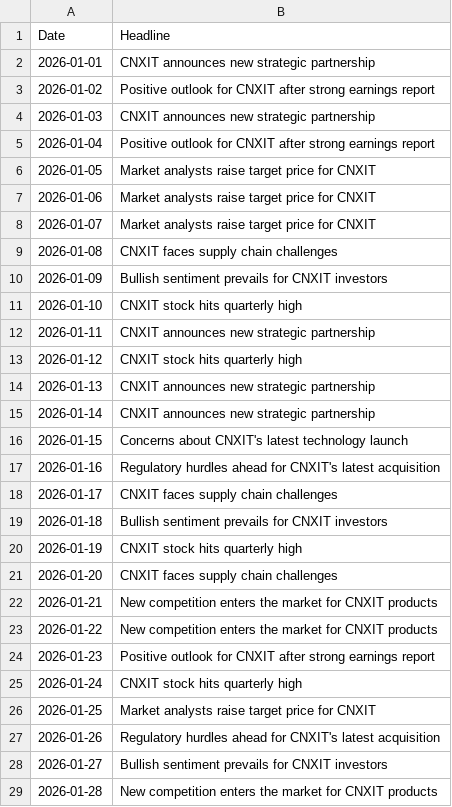
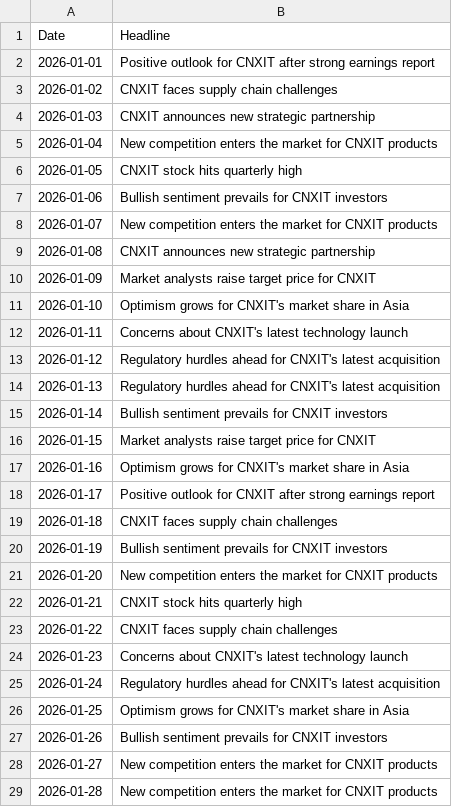
Before and after one commit to plussunilsingh/StockPricePredictionSentimentAnalysis, a CSV file: data/CNXIT_news.csv, drawn as a sheet; only a part is shown; the diff covers the shown part only.

```diff
--- a/data/CNXIT_news.csv
+++ b/data/CNXIT_news.csv
@@ -1,29 +1,29 @@
 Date,Headline
-2026-01-01,CNXIT announces new strategic partnership
-2026-01-02,Positive outlook for CNXIT after strong earnings report
+2026-01-01,Positive outlook for CNXIT after strong earnings report
+2026-01-02,CNXIT faces supply chain challenges
 2026-01-03,CNXIT announces new strategic partnership
-2026-01-04,Positive outlook for CNXIT after strong earnings report
-2026-01-05,Market analysts raise target price for CNXIT
-2026-01-06,Market analysts raise target price for CNXIT
-2026-01-07,Market analysts raise target price for CNXIT
-2026-01-08,CNXIT faces supply chain challenges
-2026-01-09,Bullish sentiment prevails for CNXIT investors
-2026-01-10,CNXIT stock hits quarterly high
-2026-01-11,CNXIT announces new strategic partnership
-2026-01-12,CNXIT stock hits quarterly high
-2026-01-13,CNXIT announces new strategic partnership
-2026-01-14,CNXIT announces new strategic partnership
-2026-01-15,Concerns about CNXIT's latest technology launch
-2026-01-16,Regulatory hurdles ahead for CNXIT's latest acquisition
-2026-01-17,CNXIT faces supply chain challenges
-2026-01-18,Bullish sentiment prevails for CNXIT investors
-2026-01-19,CNXIT stock hits quarterly high
-2026-01-20,CNXIT faces supply chain challenges
-2026-01-21,New competition enters the market for CNXIT products
-2026-01-22,New competition enters the market for CNXIT products
-2026-01-23,Positive outlook for CNXIT after strong earnings report
-2026-01-24,CNXIT stock hits quarterly high
-2026-01-25,Market analysts raise target price for CNXIT
-2026-01-26,Regulatory hurdles ahead for CNXIT's latest acquisition
-2026-01-27,Bullish sentiment prevails for CNXIT investors
+2026-01-04,New competition enters the market for CNXIT products
+2026-01-05,CNXIT stock hits quarterly high
+2026-01-06,Bullish sentiment prevails for CNXIT investors
+2026-01-07,New competition enters the market for CNXIT products
+2026-01-08,CNXIT announces new strategic partnership
+2026-01-09,Market analysts raise target price for CNXIT
+2026-01-10,Optimism grows for CNXIT's market share in Asia
+2026-01-11,Concerns about CNXIT's latest technology launch
+2026-01-12,Regulatory hurdles ahead for CNXIT's latest acquisition
+2026-01-13,Regulatory hurdles ahead for CNXIT's latest acquisition
+2026-01-14,Bullish sentiment prevails for CNXIT investors
+2026-01-15,Market analysts raise target price for CNXIT
+2026-01-16,Optimism grows for CNXIT's market share in Asia
+2026-01-17,Positive outlook for CNXIT after strong earnings report
+2026-01-18,CNXIT faces supply chain challenges
+2026-01-19,Bullish sentiment prevails for CNXIT investors
+2026-01-20,New competition enters the market for CNXIT products
+2026-01-21,CNXIT stock hits quarterly high
+2026-01-22,CNXIT faces supply chain challenges
+2026-01-23,Concerns about CNXIT's latest technology launch
+2026-01-24,Regulatory hurdles ahead for CNXIT's latest acquisition
+2026-01-25,Optimism grows for CNXIT's market share in Asia
+2026-01-26,Bullish sentiment prevails for CNXIT investors
+2026-01-27,New competition enters the market for CNXIT products
 2026-01-28,New competition enters the market for CNXIT products
```
Also changed, not shown: 137 edited cells elsewhere in this file, data/AAPL_news.csv, data/BSESN_news.csv, 25 other files.
